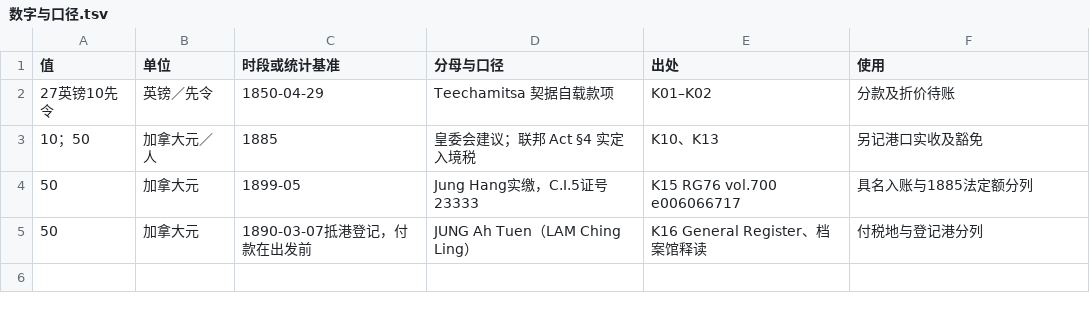
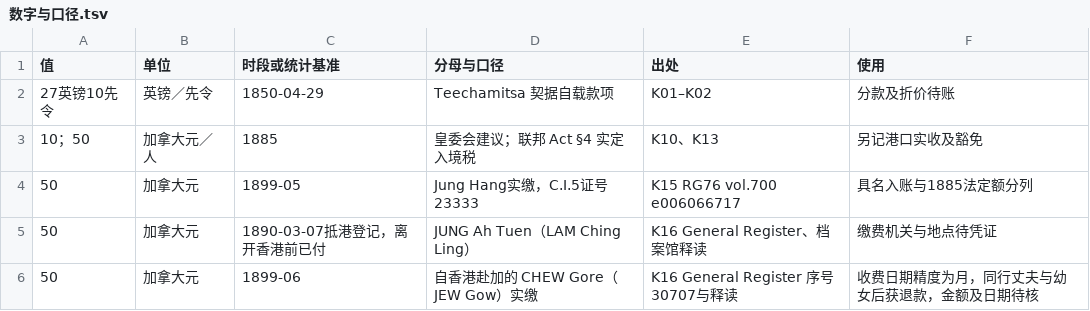
Before and after one commit to 1959124923wyz-sys/love-British-TV, a TSV file: docs/research/19C_INVESTIGATOR_C_20261118/C12-加拿大土地通行与铁路劳工/数字与口径.tsv, drawn as a sheet.

```diff
--- a/docs/research/19C_INVESTIGATOR_C_20261118/C12-加拿大土地通行与铁路劳工/数字与口径.tsv
+++ b/docs/research/19C_INVESTIGATOR_C_20261118/C12-加拿大土地通行与铁路劳工/数字与口径.tsv
@@ -4,2 +4,3 @@
 50	加拿大元	1899-05	Jung Hang实缴，C.I.5证号23333	K15 RG76 vol.700 e006066717	具名入账与1885法定额分列
-50	加拿大元	1890-03-07抵港登记，付款在出发前	JUNG Ah Tuen（LAM Ching Ling）	K16 General Register、档案馆释读	付税地与登记港分列
+50	加拿大元	1890-03-07抵港登记，离开香港前已付	JUNG Ah Tuen（LAM Ching Ling）	K16 General Register、档案馆释读	缴费机关与地点待凭证
+50	加拿大元	1899-06	自香港赴加的 CHEW Gore（JEW Gow）实缴	K16 General Register 序号30707与释读	收费日期精度为月，同行丈夫与幼女后获退款，金额及日期待核
```
Also changed, not shown: docs/research/19C_INVESTIGATOR_C_20261118/C12-加拿大土地通行与铁路劳工/事件年表.tsv, 9 other files.
